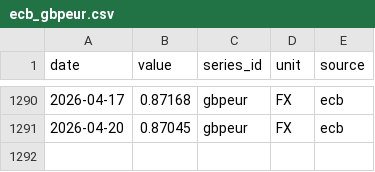
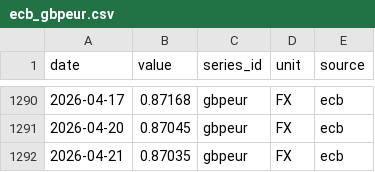
Before and after one commit to nicodelclaux-tech/energy-markets-dashboard, a CSV file: data/raw/ecb_gbpeur.csv, drawn as a sheet; only a part is shown, gaps mark what is left out; the diff names each change by its address in the sheet, - before the commit and + after, or states it on an @@ line.

```diff
--- a/data/raw/ecb_gbpeur.csv
+++ b/data/raw/ecb_gbpeur.csv
+row 1292: 2026-04-21 | 0.87035 | gbpeur | FX | ecb
```
Also changed, not shown: data/raw/ecb_eurusd.csv, data/raw/entsoe_DE.csv, 13 other files.
